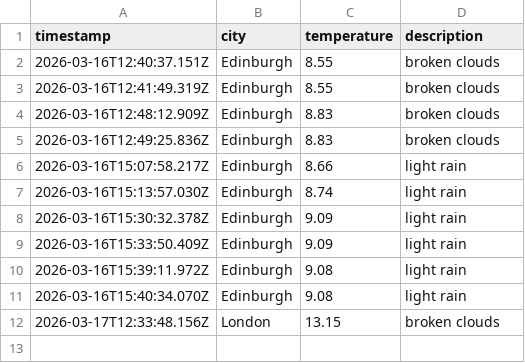
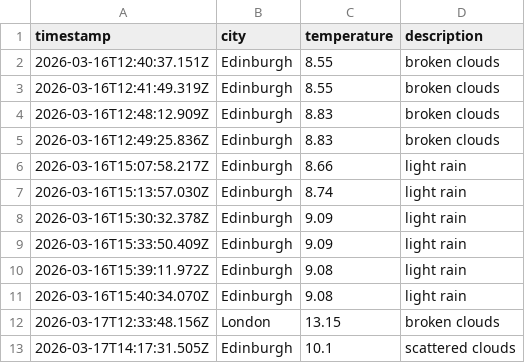
Before and after one commit to saniatalha/WeatherAppJS, a CSV file: data/weather_log.csv, drawn as a sheet; the diff names each change by its address in the sheet, - before the commit and + after, or states it on an @@ line.

```diff
--- a/data/weather_log.csv
+++ b/data/weather_log.csv
+row 13: 2026-03-17T14:17:31.505Z | Edinburgh | 10.1 | scattered clouds
```
Also changed, not shown: 1 other file.
